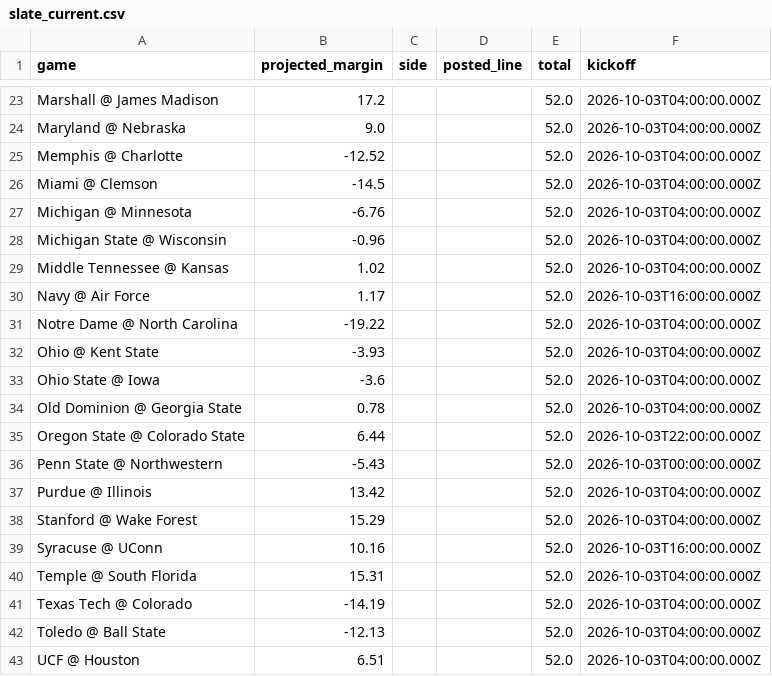
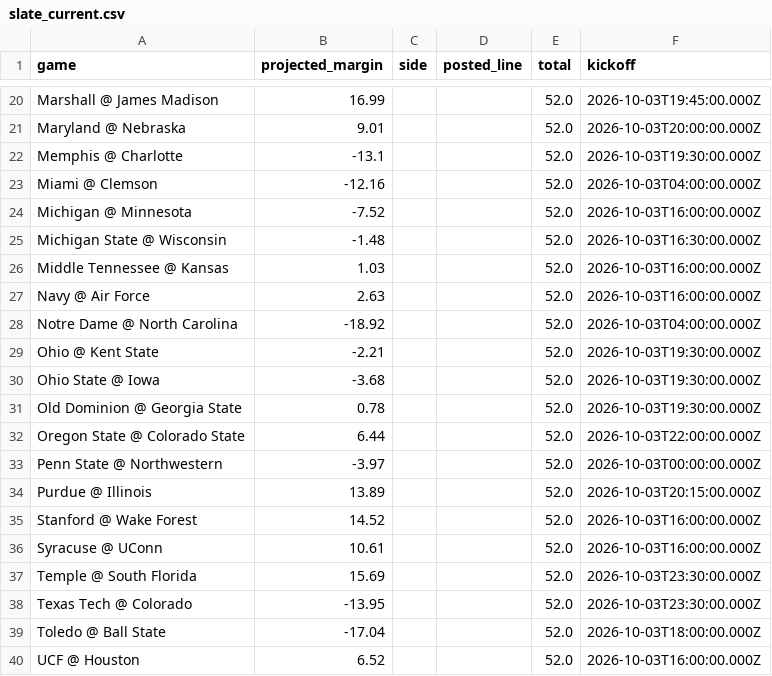
Before and after one commit to oaighew-ai/Routine-, a CSV file: data/slate_current.csv, drawn as a sheet; only a part is shown, gaps mark what is left out; addresses are those after the commit; the diff covers the shown part only; the diff names each change by its address in the sheet, - before the commit and + after, or states it on an @@ line.

```diff
--- a/data/slate_current.csv
+++ b/data/slate_current.csv
-B20 (projected_margin): 17.2
+B20 (projected_margin): 16.99
-F20 (kickoff): 2026-10-03T04:00:00.000Z
+F20 (kickoff): 2026-10-03T19:45:00.000Z
-B21 (projected_margin): 9.0
+B21 (projected_margin): 9.01
-F21 (kickoff): 2026-10-03T04:00:00.000Z
+F21 (kickoff): 2026-10-03T20:00:00.000Z
-B22 (projected_margin): -12.52
+B22 (projected_margin): -13.1
-F22 (kickoff): 2026-10-03T04:00:00.000Z
+F22 (kickoff): 2026-10-03T19:30:00.000Z
-B23 (projected_margin): -14.5
+B23 (projected_margin): -12.16
-B24 (projected_margin): -6.76
+B24 (projected_margin): -7.52
-F24 (kickoff): 2026-10-03T04:00:00.000Z
+F24 (kickoff): 2026-10-03T16:00:00.000Z
-B25 (projected_margin): -0.96
+B25 (projected_margin): -1.48
-F25 (kickoff): 2026-10-03T04:00:00.000Z
+F25 (kickoff): 2026-10-03T16:30:00.000Z
-B26 (projected_margin): 1.02
+B26 (projected_margin): 1.03
-F26 (kickoff): 2026-10-03T04:00:00.000Z
+F26 (kickoff): 2026-10-03T16:00:00.000Z
-B27 (projected_margin): 1.17
+B27 (projected_margin): 2.63
-B28 (projected_margin): -19.22
+B28 (projected_margin): -18.92
-B29 (projected_margin): -3.93
+B29 (projected_margin): -2.21
-F29:F31 (kickoff): 2026-10-03T04:00:00.000Z
+F29:F31 (kickoff): 2026-10-03T19:30:00.000Z
-B30 (projected_margin): -3.6
+B30 (projected_margin): -3.68
-B33 (projected_margin): -5.43
+B33 (projected_margin): -3.97
-B34 (projected_margin): 13.42
+B34 (projected_margin): 13.89
-F34 (kickoff): 2026-10-03T04:00:00.000Z
+F34 (kickoff): 2026-10-03T20:15:00.000Z
-B35 (projected_margin): 15.29
+B35 (projected_margin): 14.52
-F35 (kickoff): 2026-10-03T04:00:00.000Z
+F35 (kickoff): 2026-10-03T16:00:00.000Z
-B36 (projected_margin): 10.16
+B36 (projected_margin): 10.61
-B37 (projected_margin): 15.31
+B37 (projected_margin): 15.69
-F37:F38 (kickoff): 2026-10-03T04:00:00.000Z
+F37:F38 (kickoff): 2026-10-03T23:30:00.000Z
-B38 (projected_margin): -14.19
+B38 (projected_margin): -13.95
-B39 (projected_margin): -12.13
+B39 (projected_margin): -17.04
-F39 (kickoff): 2026-10-03T04:00:00.000Z
+F39 (kickoff): 2026-10-03T18:00:00.000Z
-B40 (projected_margin): 6.51
+B40 (projected_margin): 6.52
-F40 (kickoff): 2026-10-03T04:00:00.000Z
+F40 (kickoff): 2026-10-03T16:00:00.000Z
```
Also changed, not shown: 3 added rows, 3 removed rows and 48 edited cells elsewhere in this file, 5 other files.
